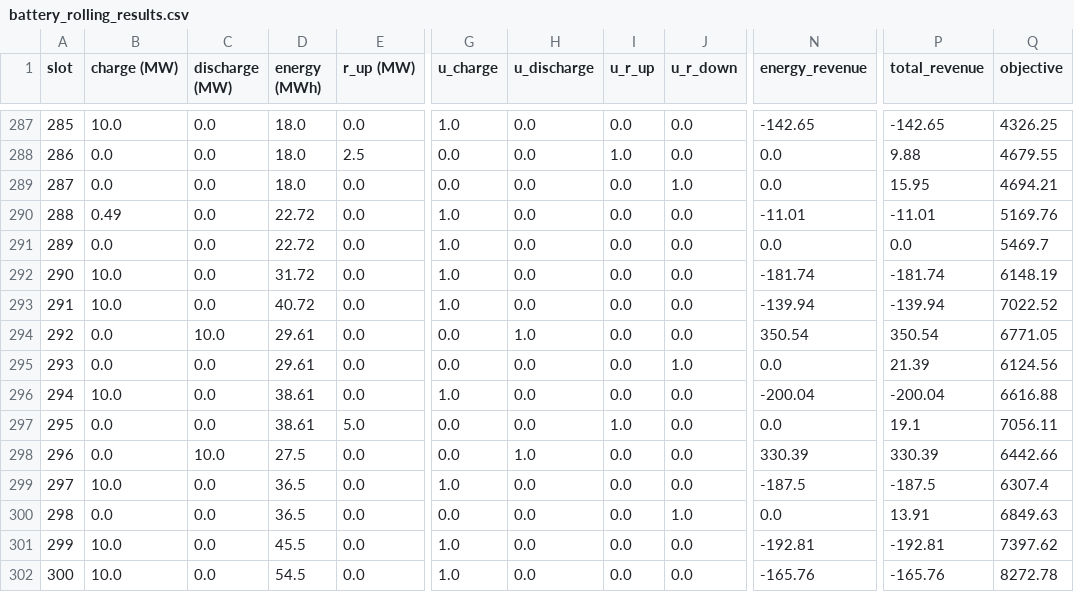
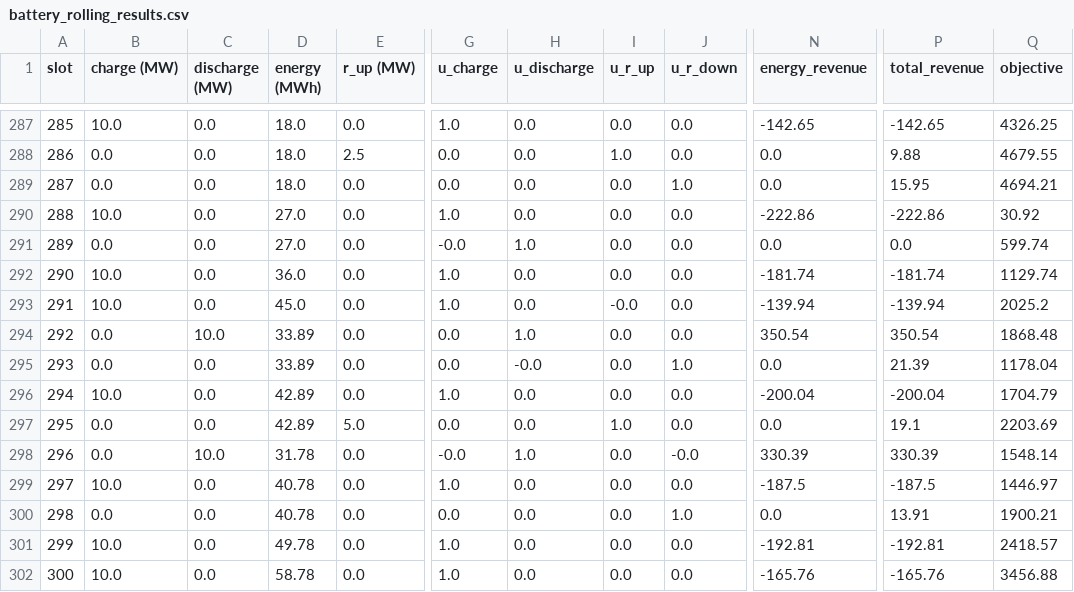
Before and after one commit to Bored-Pawar/ML-Models, a CSV file: operations_research/short_term_rolling_model/battery_rolling_results.csv, drawn as a sheet; only a part is shown, gaps mark what is left out; the diff covers the shown part only; the diff names each change by its address in the sheet, - before the commit and + after, or states it on an @@ line.

Commit message:
changed the final energy constraint

```diff
--- a/operations_research/short_term_rolling_model/battery_rolling_results.csv
+++ b/operations_research/short_term_rolling_model/battery_rolling_results.csv
-B290 (charge (MW)): 0.49
+B290 (charge (MW)): 10.0
-D290:D291 (energy (MWh)): 22.72
+D290:D291 (energy (MWh)): 27.0
-N290 (energy_revenue): -11.01
+N290 (energy_revenue): -222.86
-P290 (total_revenue): -11.01
+P290 (total_revenue): -222.86
-Q290 (objective): 5169.76
+Q290 (objective): 30.92
-G291 (u_charge): 1.0
+G291 (u_charge): -0.0
-H291 (u_discharge): 0.0
+H291 (u_discharge): 1.0
-Q291 (objective): 5469.7
+Q291 (objective): 599.74
-D292 (energy (MWh)): 31.72
+D292 (energy (MWh)): 36.0
-Q292 (objective): 6148.19
+Q292 (objective): 1129.74
-D293 (energy (MWh)): 40.72
+D293 (energy (MWh)): 45.0
-I293 (u_r_up): 0.0
+I293 (u_r_up): -0.0
-Q293 (objective): 7022.52
+Q293 (objective): 2025.2
-D294:D295 (energy (MWh)): 29.61
+D294:D295 (energy (MWh)): 33.89
-Q294 (objective): 6771.05
+Q294 (objective): 1868.48
-H295 (u_discharge): 0.0
+H295 (u_discharge): -0.0
-Q295 (objective): 6124.56
+Q295 (objective): 1178.04
-D296:D297 (energy (MWh)): 38.61
+D296:D297 (energy (MWh)): 42.89
-Q296 (objective): 6616.88
+Q296 (objective): 1704.79
-Q297 (objective): 7056.11
+Q297 (objective): 2203.69
-D298 (energy (MWh)): 27.5
+D298 (energy (MWh)): 31.78
-G298 (u_charge): 0.0
+G298 (u_charge): -0.0
-J298 (u_r_down): 0.0
+J298 (u_r_down): -0.0
-Q298 (objective): 6442.66
+Q298 (objective): 1548.14
-D299:D300 (energy (MWh)): 36.5
+D299:D300 (energy (MWh)): 40.78
-Q299 (objective): 6307.4
+Q299 (objective): 1446.97
-Q300 (objective): 6849.63
+Q300 (objective): 1900.21
-D301 (energy (MWh)): 45.5
+D301 (energy (MWh)): 49.78
-Q301 (objective): 7397.62
+Q301 (objective): 2418.57
-D302 (energy (MWh)): 54.5
+D302 (energy (MWh)): 58.78
-Q302 (objective): 8272.78
+Q302 (objective): 3456.88
```
Also changed, not shown: 128 edited cells elsewhere in this file, 1 other file.
